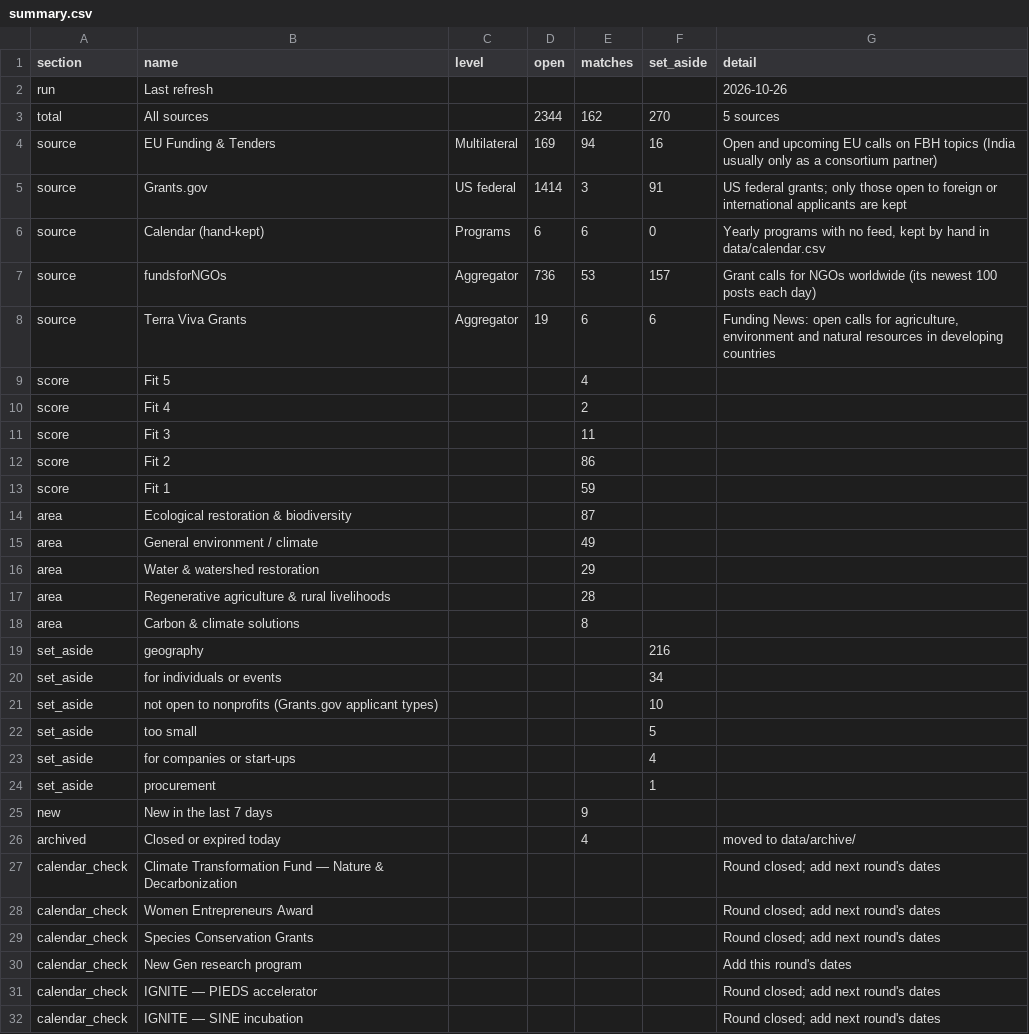
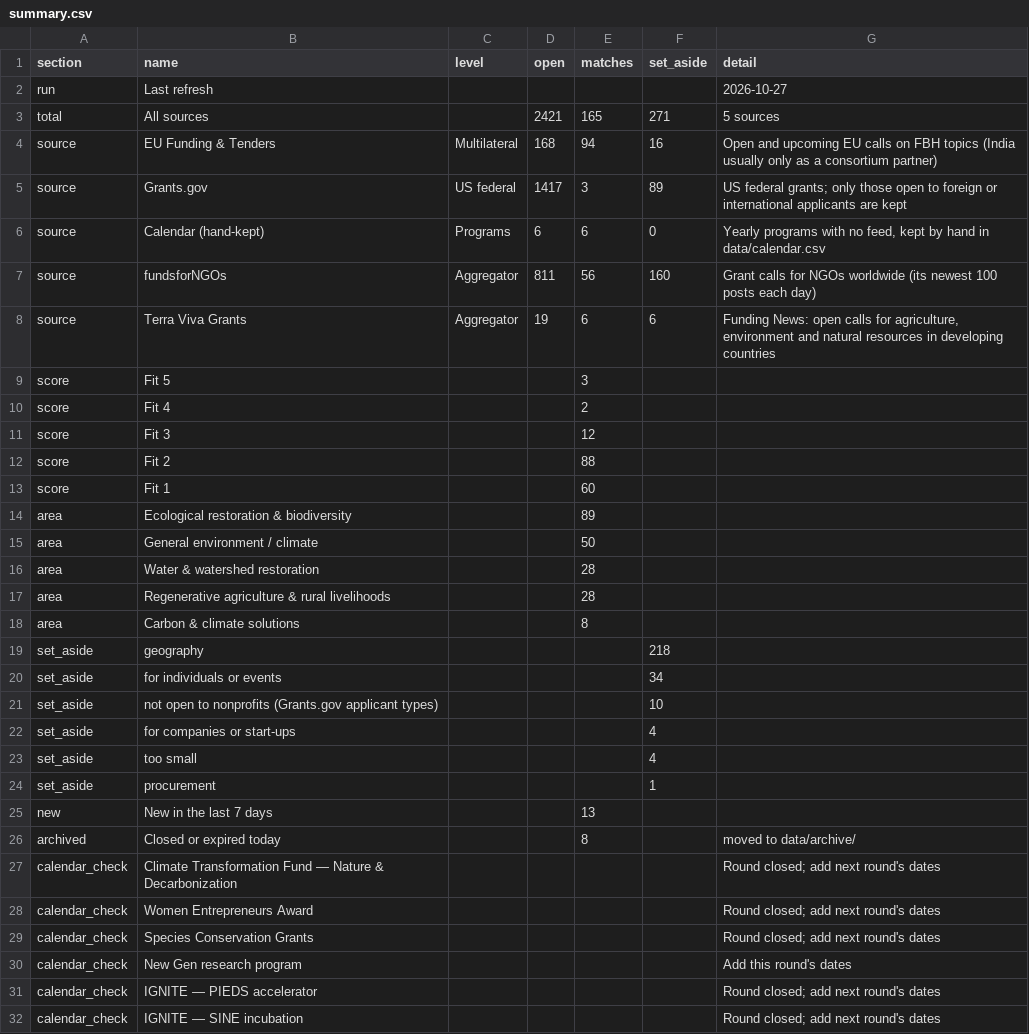
Before and after one commit to martinbuess/heartfulness-funding-tracker, a CSV file: data/summary.csv, drawn as a sheet; only a part is shown; the diff covers the shown part only.

```diff
--- a/data/summary.csv
+++ b/data/summary.csv
@@ -1,27 +1,27 @@
 section,name,level,open,matches,set_aside,detail
-run,Last refresh,,,,,2026-10-26
-total,All sources,,2344,162,270,5 sources
-source,EU Funding & Tenders,Multilateral,169,94,16,Open and upcoming EU calls on FBH topics (India usually only as a consortium partner)
-source,Grants.gov,US federal,1414,3,91,US federal grants; only those open to foreign or international applicants are kept
+run,Last refresh,,,,,2026-10-27
+total,All sources,,2421,165,271,5 sources
+source,EU Funding & Tenders,Multilateral,168,94,16,Open and upcoming EU calls on FBH topics (India usually only as a consortium partner)
+source,Grants.gov,US federal,1417,3,89,US federal grants; only those open to foreign or international applicants are kept
 source,Calendar (hand-kept),Programs,6,6,0,"Yearly programs with no feed, kept by hand in data/calendar.csv"
-source,fundsforNGOs,Aggregator,736,53,157,Grant calls for NGOs worldwide (its newest 100 posts each day)
+source,fundsforNGOs,Aggregator,811,56,160,Grant calls for NGOs worldwide (its newest 100 posts each day)
 source,Terra Viva Grants,Aggregator,19,6,6,"Funding News: open calls for agriculture, environment and natural resources in developing countries"
-score,Fit 5,,,4,,
+score,Fit 5,,,3,,
 score,Fit 4,,,2,,
-score,Fit 3,,,11,,
-score,Fit 2,,,86,,
-score,Fit 1,,,59,,
-area,Ecological restoration & biodiversity,,,87,,
-area,General environment / climate,,,49,,
-area,Water & watershed restoration,,,29,,
+score,Fit 3,,,12,,
+score,Fit 2,,,88,,
+score,Fit 1,,,60,,
+area,Ecological restoration & biodiversity,,,89,,
+area,General environment / climate,,,50,,
+area,Water & watershed restoration,,,28,,
 area,Regenerative agriculture & rural livelihoods,,,28,,
 area,Carbon & climate solutions,,,8,,
-set_aside,geography,,,,216,
+set_aside,geography,,,,218,
 set_aside,for individuals or events,,,,34,
 set_aside,not open to nonprofits (Grants.gov applicant types),,,,10,
-set_aside,too small,,,,5,
 set_aside,for companies or start-ups,,,,4,
+set_aside,too small,,,,4,
 set_aside,procurement,,,,1,
-new,New in the last 7 days,,,9,,
-archived,Closed or expired today,,,4,,moved to data/archive/
+new,New in the last 7 days,,,13,,
+archived,Closed or expired today,,,8,,moved to data/archive/
 calendar_check,Climate Transformation Fund — Nature & Decarbonization,,,,,Round closed; add next round's dates
```
Also changed, not shown: 1 edited cell elsewhere in this file, data/filtered_out.csv, data/matches.csv, 4 other files.
